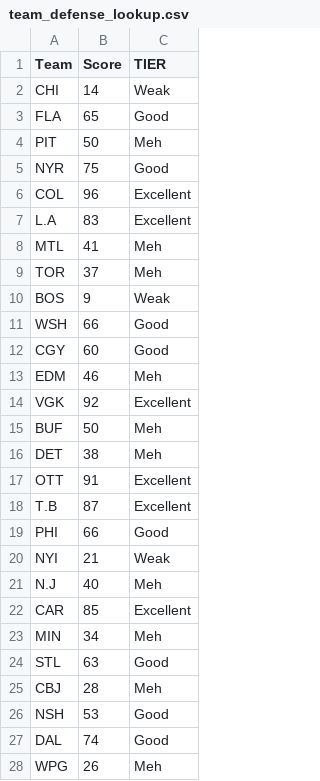
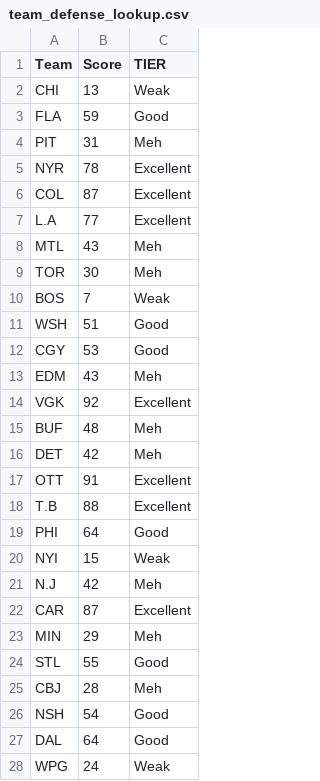
Before and after one commit to dsoluk/NSTstats, a CSV file: data/team_defense_lookup.csv, drawn as a sheet; only a part is shown; the diff covers the shown part only.

```diff
--- a/data/team_defense_lookup.csv
+++ b/data/team_defense_lookup.csv
@@ -1,28 +1,28 @@
 Team,Score,TIER
-CHI,14,Weak
-FLA,65,Good
-PIT,50,Meh
-NYR,75,Good
-COL,96,Excellent
-L.A,83,Excellent
-MTL,41,Meh
-TOR,37,Meh
-BOS,9,Weak
-WSH,66,Good
-CGY,60,Good
-EDM,46,Meh
+CHI,13,Weak
+FLA,59,Good
+PIT,31,Meh
+NYR,78,Excellent
+COL,87,Excellent
+L.A,77,Excellent
+MTL,43,Meh
+TOR,30,Meh
+BOS,7,Weak
+WSH,51,Good
+CGY,53,Good
+EDM,43,Meh
 VGK,92,Excellent
-BUF,50,Meh
-DET,38,Meh
+BUF,48,Meh
+DET,42,Meh
 OTT,91,Excellent
-T.B,87,Excellent
-PHI,66,Good
-NYI,21,Weak
-N.J,40,Meh
-CAR,85,Excellent
-MIN,34,Meh
-STL,63,Good
+T.B,88,Excellent
+PHI,64,Good
+NYI,15,Weak
+N.J,42,Meh
+CAR,87,Excellent
+MIN,29,Meh
+STL,55,Good
 CBJ,28,Meh
-NSH,53,Good
-DAL,74,Good
-WPG,26,Meh
+NSH,54,Good
+DAL,64,Good
+WPG,24,Weak
```
Also changed, not shown: 6 edited cells elsewhere in this file, data/lookup_table.csv, data/opponent_offense_lookup.csv, 39 other files.
